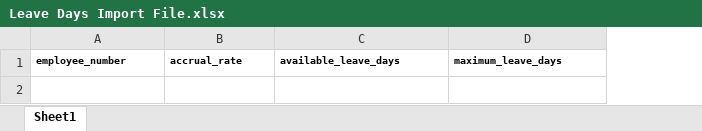
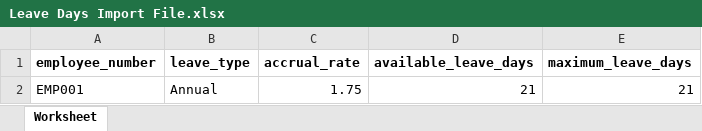
Before and after one commit to nashents/gonyetitls, an Excel workbook: public/templates/Leave Days Import File.xlsx, sheet Worksheet, drawn as a sheet; values as stored, in another font and other column widths than the file's, no borders; addresses are those after the commit; the diff names each change by its address in the sheet, - before the commit and + after, or states it on an @@ line.

```diff
--- a/public/templates/Leave Days Import File.xlsx (sheet Worksheet)
+++ b/public/templates/Leave Days Import File.xlsx (sheet Worksheet)
-sheet tab: Sheet1
+sheet tab: Worksheet
+column B (leave_type), empty
@@ A1 text size: larger @@
@@ C1:E1 text size: larger @@
+row 2: EMP001 | Annual | 1.75 | 21 | 21
```
Also changed, not shown: 37 other files.
